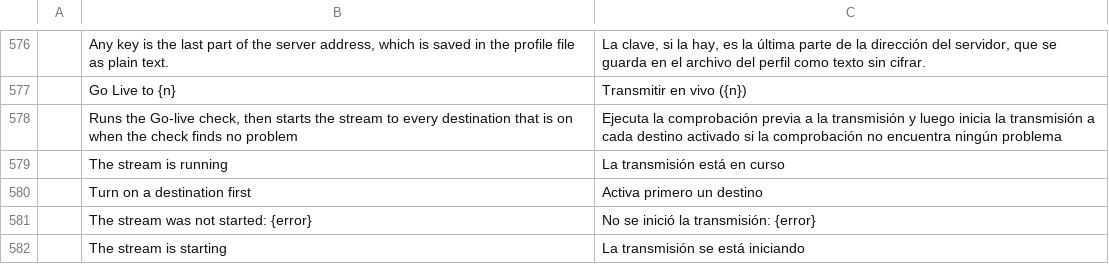
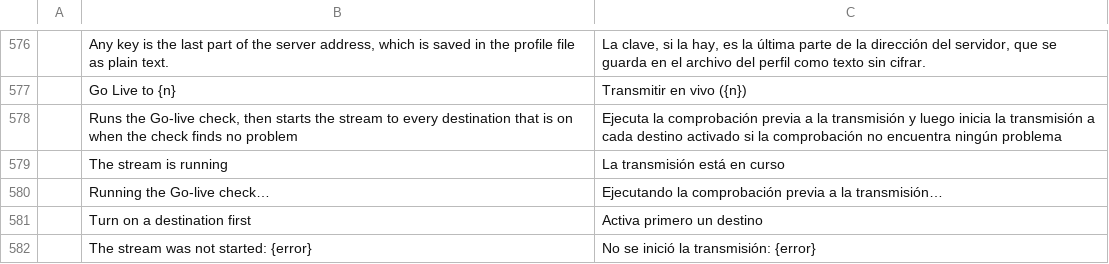
Before and after one commit to blamejs/StudioCraft, a TSV file: crates/ui-egui/i18n/locales/es/studiocraft.tsv, drawn as a sheet; only a part is shown, gaps mark what is left out; the shorter side is filled out with more unchanged rows; the diff names each change by its address in the sheet, - before the commit and + after, or states it on an @@ line.

```diff
--- a/crates/ui-egui/i18n/locales/es/studiocraft.tsv
+++ b/crates/ui-egui/i18n/locales/es/studiocraft.tsv
+row 580:  | Running the Go-live check… | Ejecutando la comprobación previa a la transmisión…
```
Also changed, not shown: crates/ui-egui/i18n/locales/ar/studiocraft.tsv, crates/ui-egui/i18n/locales/nl/studiocraft.tsv, 22 other files.
